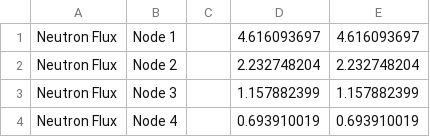
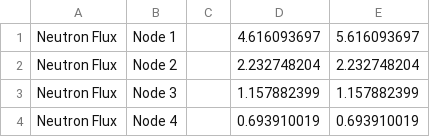
Before and after one commit to MichelleChung-code/SmallModularNuclearReactor, a CSV file: src/main/matlab/Initial Values.csv, drawn as a sheet; only a part is shown; the diff names each change by its address in the sheet, - before the commit and + after, or states it on an @@ line.

Commit message:
Put back potential change

```diff
--- a/src/main/matlab/Initial Values.csv
+++ b/src/main/matlab/Initial Values.csv
-E1: 4.616093697
+E1: 5.616093697
```
